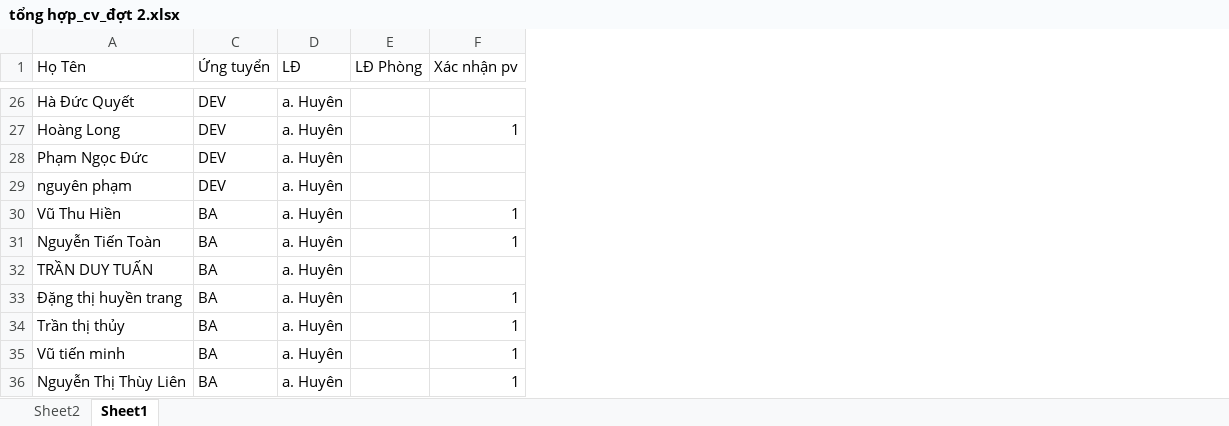
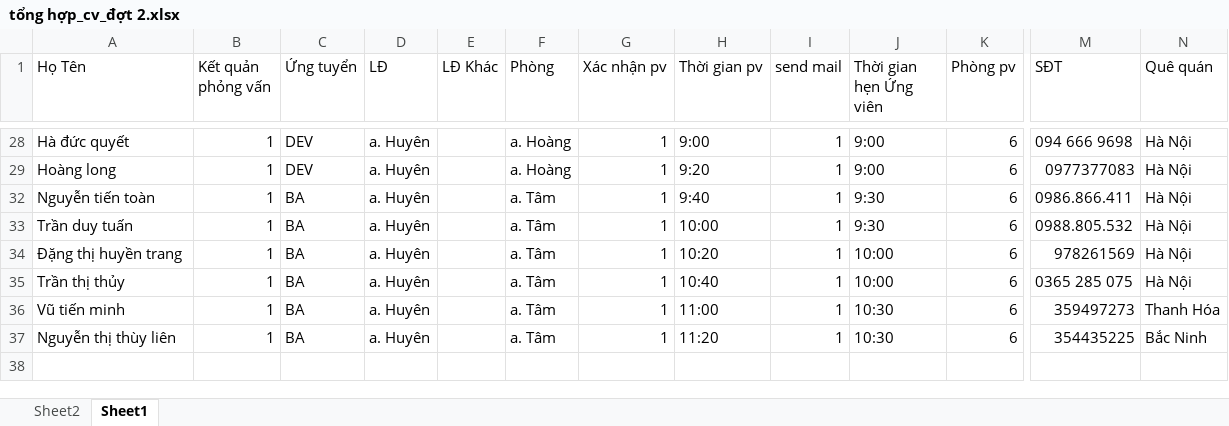
Before and after one commit to quangdd2710/CNTT.TuyenDung2019, an Excel workbook: tổng hợp_cv_đợt 2.xlsx, sheet Sheet1, drawn as a sheet; only a part is shown, gaps mark what is left out; values as stored, in another font and other column widths than the file's, no cell formats; removed rows and columns are numbered as before the commit, all else as after; rows hold the shown columns only; the diff covers the shown part only; the diff names each change by its address in the sheet, - before the commit and + after, or states it on an @@ line.

```diff
--- a/tổng hợp_cv_đợt 2.xlsx (sheet Sheet1)
+++ b/tổng hợp_cv_đợt 2.xlsx (sheet Sheet1)
@@ column B (Kết quản phỏng vấn) unhidden, rows 28-37: all 1 @@
-column E (LĐ Phòng), empty
+column E (LĐ Khác), empty
+column F (Phòng), rows 28-37: a. Hoàng | a. Hoàng | a. Tâm | a. Tâm | a. Tâm | a. Tâm | a. Tâm | a. Tâm
@@ column H (Thời gian pv) unhidden, rows 28-37: 9:00 | 9:20 | 9:40 | 10:00 | 10:20 | 10:40 | 11:00 | 11:20 @@
@@ column I (send mail) unhidden, rows 28-37: all 1 @@
@@ column J (Thời gian hẹn Ứng viên) unhidden, rows 28-37: 9:00 | 9:00 | 9:30 | 9:30 | 10:00 | 10:00 | 10:30 | 10:30 @@
@@ column K (Phòng pv) unhidden, rows 28-37: all 6 @@
+column M (SĐT), rows 28-37: 094 666 9698 | 0977377083 | 0986.866.411 | 0988.805.532 | 978261569 | 0365 285 075 | 359497273 | 354435225
@@ column N (Quê quán) unhidden, rows 28-37: Hà Nội | Hà Nội | Hà Nội | Hà Nội | Hà Nội | Hà Nội | Thanh Hóa | Bắc Ninh @@
-A28 (Họ Tên): Hà Đức Quyết
+A28 (Họ Tên): Hà đức quyết
-G28 (Xác nhận pv): (empty)
+G28 (Xác nhận pv): 1
-A29 (Họ Tên): Hoàng Long
+A29 (Họ Tên): Hoàng long
-row 28: Phạm Ngọc Đức | DEV | a. Huyên
-row 29: nguyên phạm | DEV | a. Huyên
-row 30: Vũ Thu Hiền | BA | a. Huyên |  | 1
-A32 (Họ Tên): Nguyễn Tiến Toàn
+A32 (Họ Tên): Nguyễn tiến toàn
-A33 (Họ Tên): TRẦN DUY TUẤN
+A33 (Họ Tên): Trần duy tuấn
-G33 (Xác nhận pv): (empty)
+G33 (Xác nhận pv): 1
-A37 (Họ Tên): Nguyễn Thị Thùy Liên
+A37 (Họ Tên): Nguyễn thị thùy liên
```
Also changed, not shown: 3 added rows, 9 removed rows and 12 edited cells elsewhere in this sheet, sheet Sheet2, cell formats, hidden cells, hồ sơ_đợt 1/tổng hợp_cv.xlsx, 29 other files.
